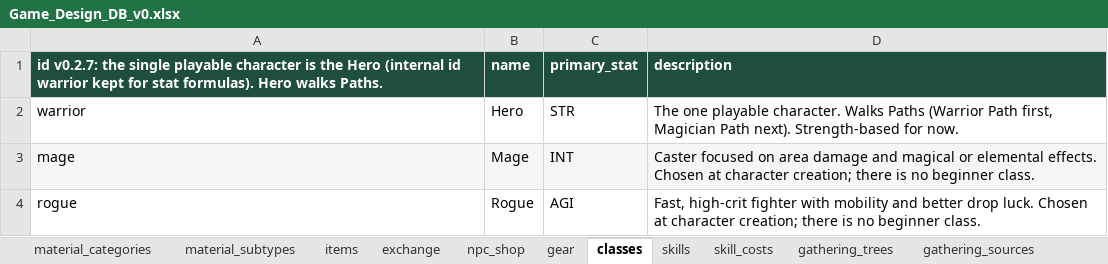
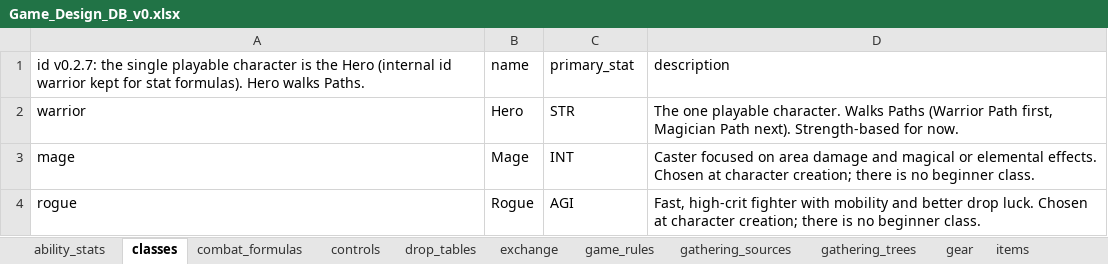
Before and after one commit to gafni-studio/meadows-game, an Excel workbook: sheet/Game_Design_DB_v0.xlsx, sheet classes, drawn as a sheet; values as stored, in another font and other column widths than the file's, no borders; the diff names each change by its address in the sheet, - before the commit and + after, or states it on an @@ line.

```diff
--- a/sheet/Game_Design_DB_v0.xlsx (sheet classes)
+++ b/sheet/Game_Design_DB_v0.xlsx (sheet classes)
@@ sheet tab order changed: ability_stats | classes | combat_formulas | controls | drop_tables | exchange | game_rules | gathering_sources | gathering_trees | gear | items @@
@@ A1:D1 fill: #1F4E3D → none, bold: on → off, text colour: #FFFFFF → black @@
-A3:D3 fill: #F4F7F5
+A3:D3 fill: none
```
Also changed, not shown: sheet drop_tables, sheet items, sheet passive_nodes, sheet gathering_sources, sheet passive_costs, sheet monsters, 17 more sheets, other sheet tabs, 41 other files.
